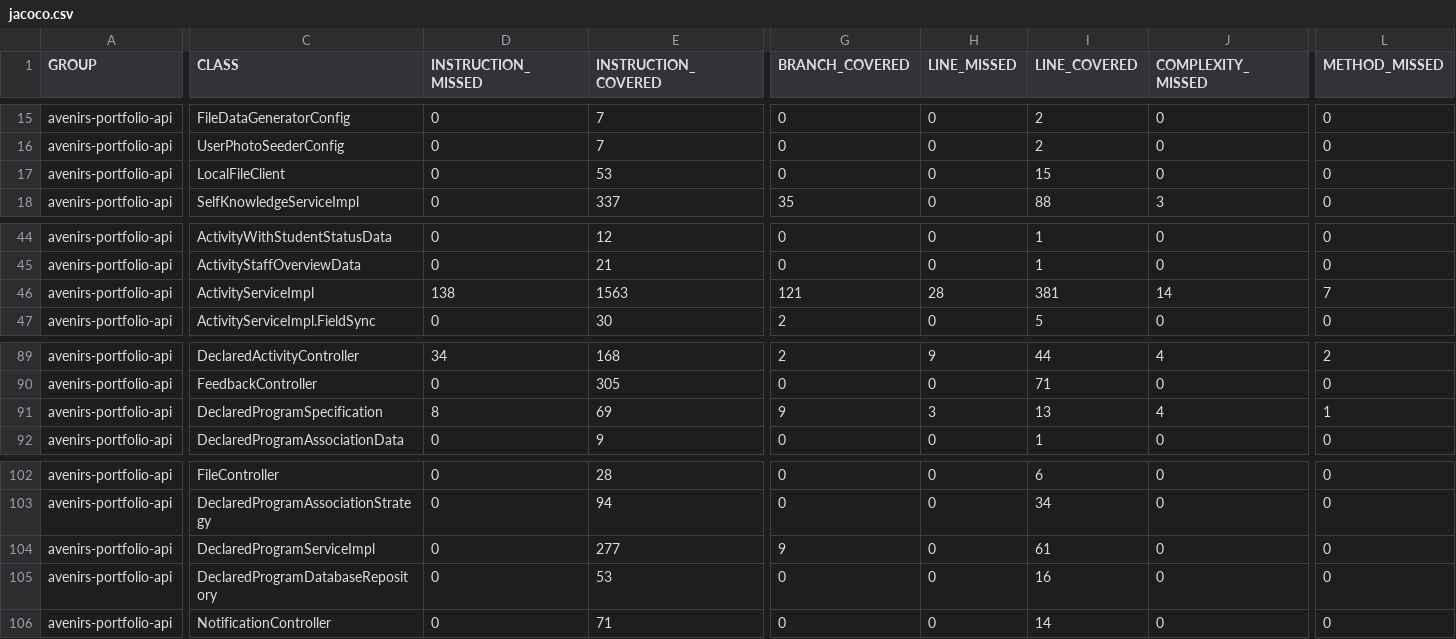
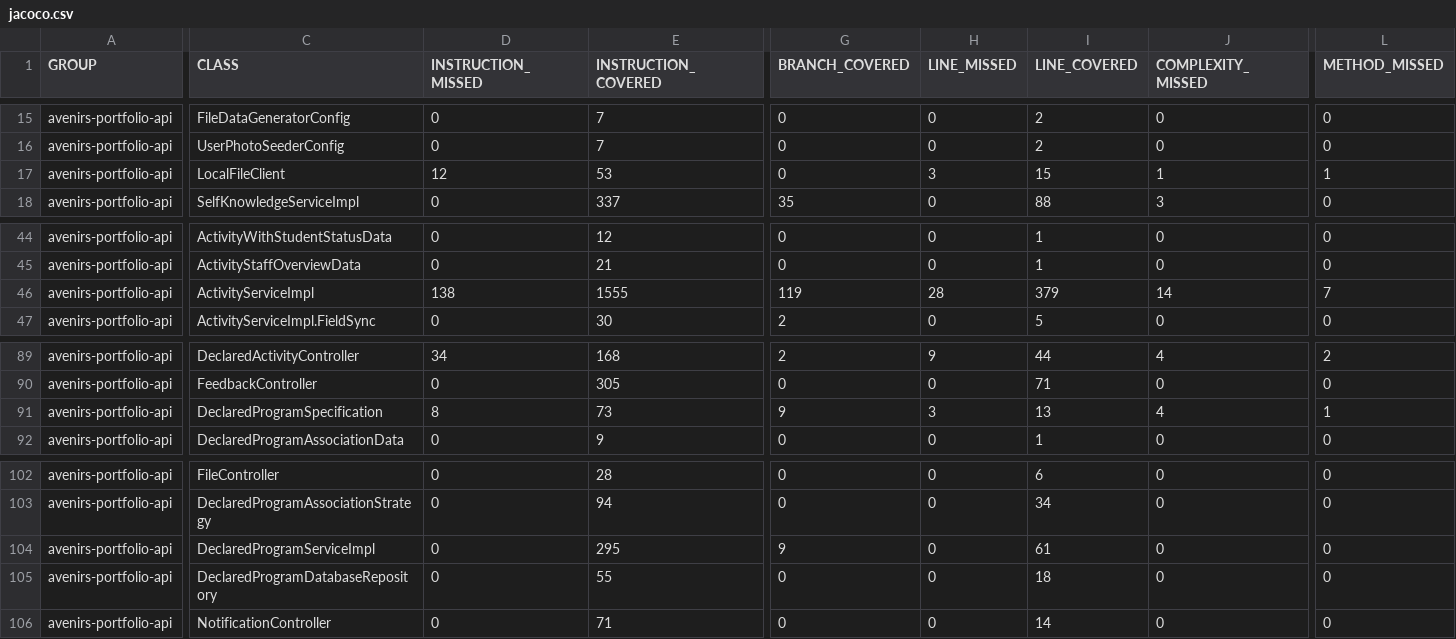
Before and after one commit to avenirs-esr/avenirs-portfolio-api, a CSV file: docs/jacoco-report/jacoco/jacoco.csv, drawn as a sheet; only a part is shown, gaps mark what is left out; the diff covers the shown part only; the diff names each change by its address in the sheet, - before the commit and + after, or states it on an @@ line.

```diff
--- a/docs/jacoco-report/jacoco/jacoco.csv
+++ b/docs/jacoco-report/jacoco/jacoco.csv
-D17 (INSTRUCTION_MISSED): 0
+D17 (INSTRUCTION_MISSED): 12
-H17 (LINE_MISSED): 0
+H17 (LINE_MISSED): 3
-J17 (COMPLEXITY_MISSED): 0
+J17 (COMPLEXITY_MISSED): 1
-L17 (METHOD_MISSED): 0
+L17 (METHOD_MISSED): 1
-E46 (INSTRUCTION_COVERED): 1563
+E46 (INSTRUCTION_COVERED): 1555
-G46 (BRANCH_COVERED): 121
+G46 (BRANCH_COVERED): 119
-I46 (LINE_COVERED): 381
+I46 (LINE_COVERED): 379
-E91 (INSTRUCTION_COVERED): 69
+E91 (INSTRUCTION_COVERED): 73
-E104 (INSTRUCTION_COVERED): 277
+E104 (INSTRUCTION_COVERED): 295
-E105 (INSTRUCTION_COVERED): 53
+E105 (INSTRUCTION_COVERED): 55
-I105 (LINE_COVERED): 16
+I105 (LINE_COVERED): 18
```
Also changed, not shown: 1 edited cell elsewhere in this file, 24 other files.
